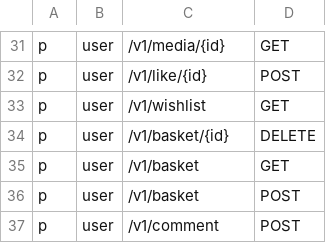
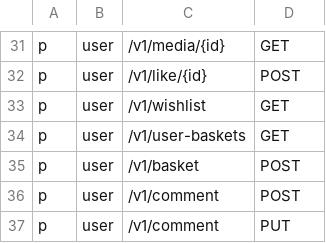
Before and after one commit to xasannosirov/clothes, a CSV file: api-gateway/auth.csv, drawn as a sheet; only a part is shown, gaps mark what is left out; the shorter side is filled out with more unchanged rows.

```diff
--- a/api-gateway/auth.csv
+++ b/api-gateway/auth.csv
@@ -33,4 +33,3 @@ p, user, /v1/like/{id}, POST
 p, user, /v1/wishlist, GET
-p, user, /v1/basket/{id}, DELETE
-p, user, /v1/basket, GET
+p, user, /v1/user-baskets, GET
 p, user,  /v1/basket, POST
```
Also changed, not shown: 22 other files.
